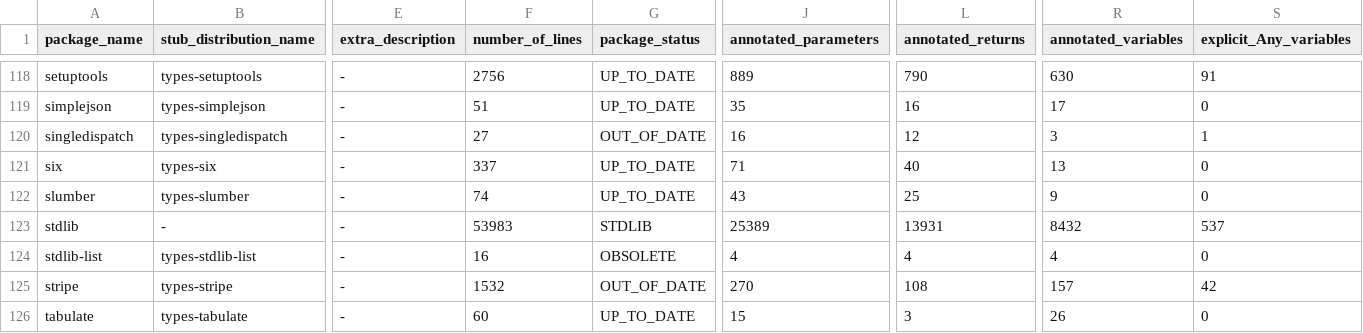
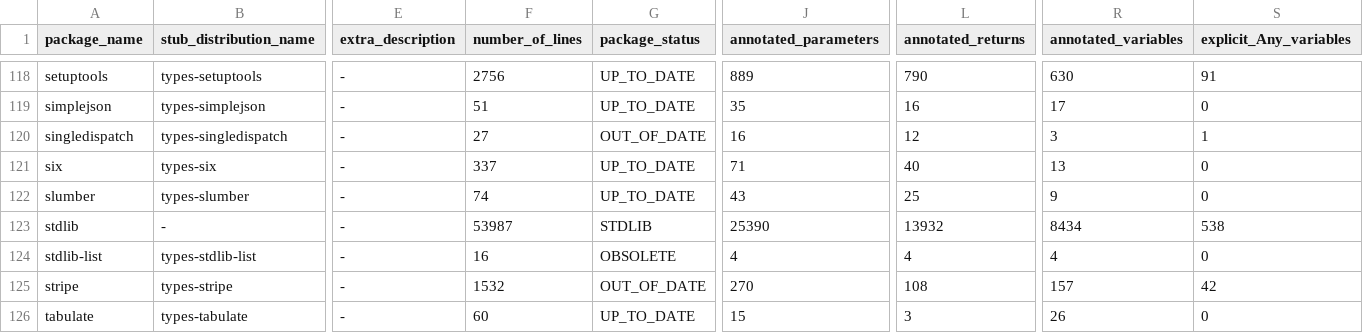
Before and after one commit to AlexWaygood/typeshed-stats, a CSV file: examples/example.csv, drawn as a sheet; only a part is shown, gaps mark what is left out; the diff names each change by its address in the sheet, - before the commit and + after, or states it on an @@ line.

Commit message:
👷 Automated regeneration of examples and docs

```diff
--- a/examples/example.csv
+++ b/examples/example.csv
-F123 (number_of_lines): 53983
+F123 (number_of_lines): 53987
-J123 (annotated_parameters): 25389
+J123 (annotated_parameters): 25390
-L123 (annotated_returns): 13931
+L123 (annotated_returns): 13932
-R123 (annotated_variables): 8432
+R123 (annotated_variables): 8434
-S123 (explicit_Any_variables): 537
+S123 (explicit_Any_variables): 538
```
Also changed, not shown: 2 other files.
